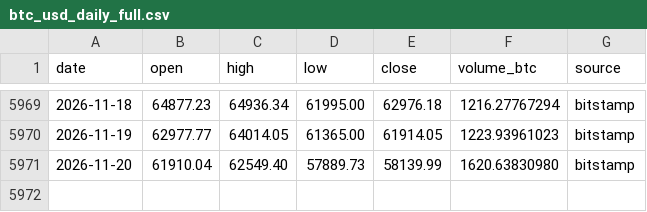
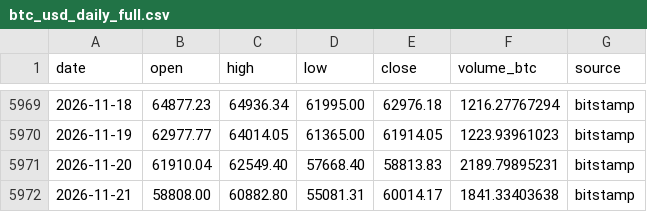
Before and after one commit to nateg511-wq/Daily-Weekly-Tracker, a CSV file: data/btc_usd_daily_full.csv, drawn as a sheet; only a part is shown, gaps mark what is left out.

```diff
--- a/data/btc_usd_daily_full.csv
+++ b/data/btc_usd_daily_full.csv
@@ -5970,2 +5970,3 @@ date,open,high,low,close,volume_btc,source
 2026-11-19,62977.77,64014.05,61365.00,61914.05,1223.93961023,bitstamp
-2026-11-20,61910.04,62549.40,57889.73,58139.99,1620.63830980,bitstamp
+2026-11-20,61910.04,62549.40,57668.40,58813.83,2189.79895231,bitstamp
+2026-11-21,58808.00,60882.80,55081.31,60014.17,1841.33403638,bitstamp
```
Also changed, not shown: data/btc_usd_daily.csv, data/indicators_quarterly.csv, 13 other files.
